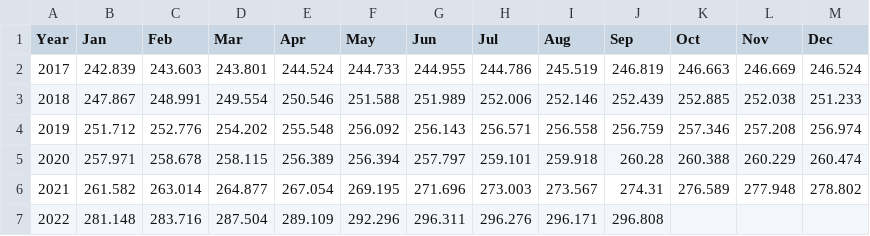
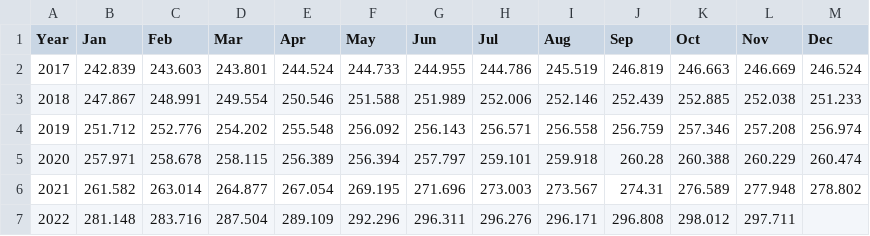
Before and after one commit to Jeklund99/Sentiment-Analysis-of-FOMC-Statements, a CSV file: CPI Data/CPIData.csv, drawn as a sheet.

Commit message:
Add correct CPI data
Repository had incorrect CPI data. Uploaded correct data

```diff
--- a/CPI Data/CPIData.csv
+++ b/CPI Data/CPIData.csv
@@ -6,2 +6,2 @@
 2021,261.582,263.014,264.877,267.054,269.195,271.696,273.003,273.567,274.31,276.589,277.948,278.802
-2022,281.148,283.716,287.504,289.109,292.296,296.311,296.276,296.171,296.808,,,
+2022,281.148,283.716,287.504,289.109,292.296,296.311,296.276,296.171,296.808,298.012,297.711,
```
Also changed, not shown: CPI Data/CPIDataTall.csv.
